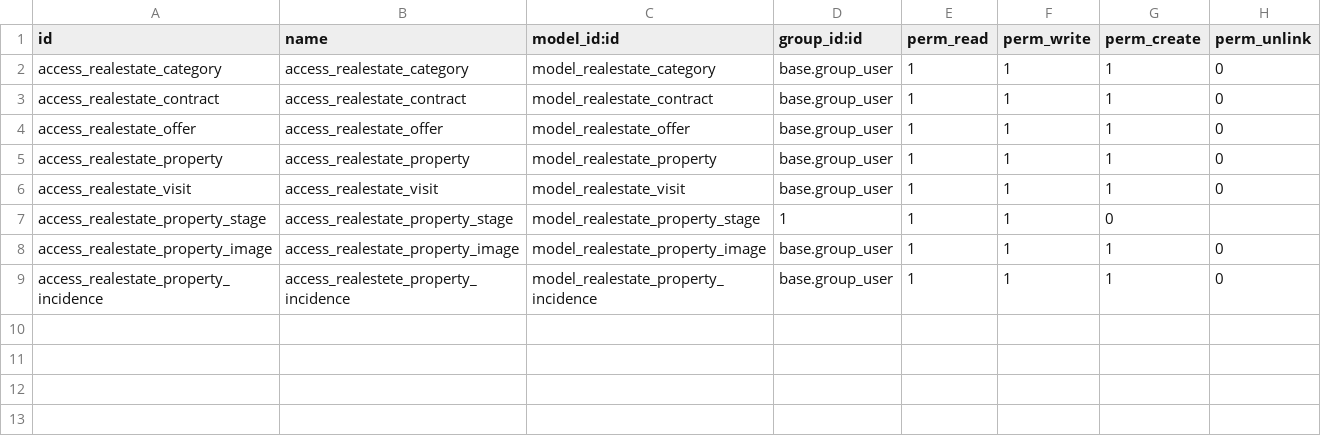
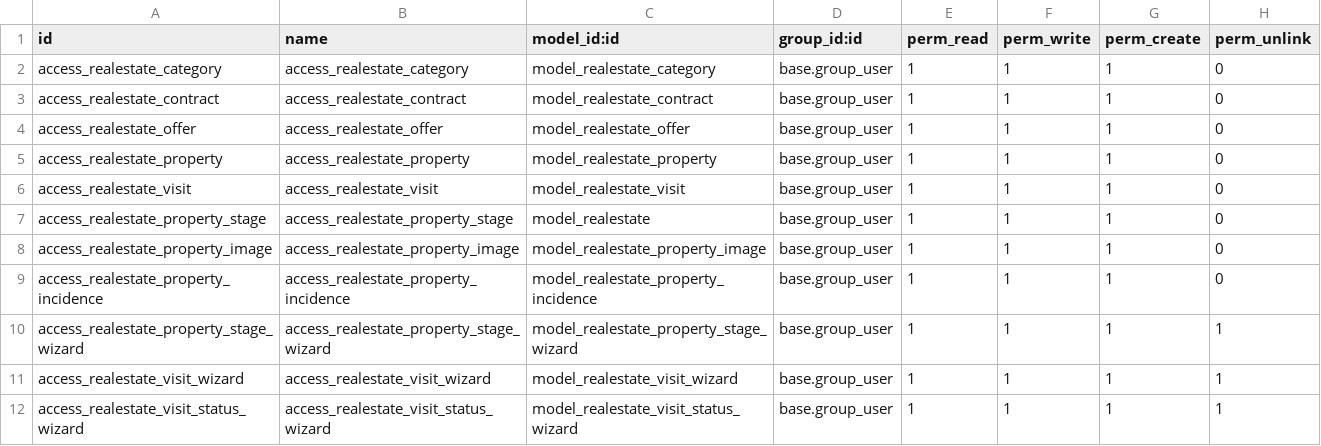
Before and after one commit to nachoserra-domatix/cursoaeodoo2026, a CSV file: real_estate_ramon/security/ir.model.access.csv, drawn as a sheet.

```diff
--- a/real_estate_ramon/security/ir.model.access.csv
+++ b/real_estate_ramon/security/ir.model.access.csv
@@ -6,4 +6,7 @@ access_realestate_property,access_realestate_property,model_realestate_property,
 access_realestate_visit,access_realestate_visit,model_realestate_visit,base.group_user,1,1,1,0
-access_realestate_property_stage,access_realestate_property_stage,model_realestate_property_stage,1,1,1,0
+access_realestate_property_stage,access_realestate_property_stage,model_realestate,base.group_user,1,1,1,0
 access_realestate_property_image,access_realestate_property_image,model_realestate_property_image,base.group_user,1,1,1,0
-access_realestate_property_incidence,access_realestete_property_incidence,model_realestate_property_incidence,base.group_user,1,1,1,0
+access_realestate_property_incidence,access_realestate_property_incidence,model_realestate_property_incidence,base.group_user,1,1,1,0
+access_realestate_property_stage_wizard,access_realestate_property_stage_wizard,model_realestate_property_stage_wizard,base.group_user,1,1,1,1
+access_realestate_visit_wizard,access_realestate_visit_wizard,model_realestate_visit_wizard,base.group_user,1,1,1,1
+access_realestate_visit_status_wizard,access_realestate_visit_status_wizard,model_realestate_visit_status_wizard,base.group_user,1,1,1,1
```
Also changed, not shown: 28 other files.
